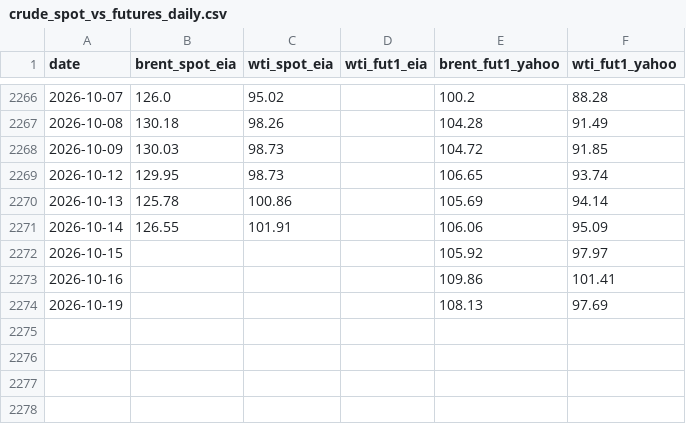
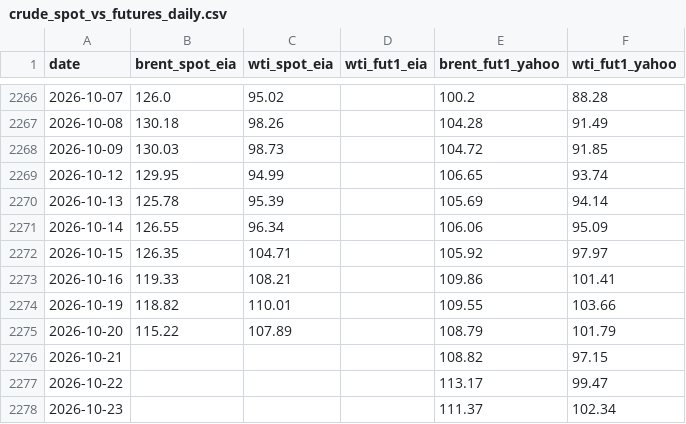
Before and after one commit to Data4ThePeople/VLCC, a CSV file: data/crude_spot_vs_futures_daily.csv, drawn as a sheet; only a part is shown, gaps mark what is left out.

```diff
--- a/data/crude_spot_vs_futures_daily.csv
+++ b/data/crude_spot_vs_futures_daily.csv
@@ -2268,7 +2268,11 @@ date,brent_spot_eia,wti_spot_eia,wti_fut1_eia,brent_fut1_yahoo,wti_fut1_yahoo
 2026-10-09,130.03,98.73,,104.72,91.85
-2026-10-12,129.95,98.73,,106.65,93.74
-2026-10-13,125.78,100.86,,105.69,94.14
-2026-10-14,126.55,101.91,,106.06,95.09
-2026-10-15,,,,105.92,97.97
-2026-10-16,,,,109.86,101.41
-2026-10-19,,,,108.13,97.69
+2026-10-12,129.95,94.99,,106.65,93.74
+2026-10-13,125.78,95.39,,105.69,94.14
+2026-10-14,126.55,96.34,,106.06,95.09
+2026-10-15,126.35,104.71,,105.92,97.97
+2026-10-16,119.33,108.21,,109.86,101.41
+2026-10-19,118.82,110.01,,109.55,103.66
+2026-10-20,115.22,107.89,,108.79,101.79
+2026-10-21,,,,108.82,97.15
+2026-10-22,,,,113.17,99.47
+2026-10-23,,,,111.37,102.34
```
Also changed, not shown: data/baltic_td3c_weekly.csv, data/brent_weekly.csv, 6 other files.
